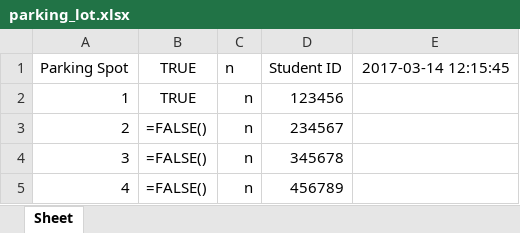
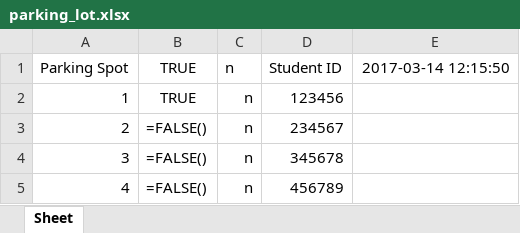
Before and after one commit to morrisq/C-RFID_KQN, an Excel workbook: parking_lot.xlsx, sheet Sheet, drawn as a sheet; only a part is shown; values as stored, in another font and other column widths than the file's, no borders; formulas without a stored value are shown as written; the diff names each change by its address in the sheet, - before the commit and + after, or states it on an @@ line.

Commit message:
Read.py [Connected, reader active]

```diff
--- a/parking_lot.xlsx (sheet Sheet)
+++ b/parking_lot.xlsx (sheet Sheet)
-E1: 2017-03-14 12:15:45
+E1: 2017-03-14 12:15:50
```
